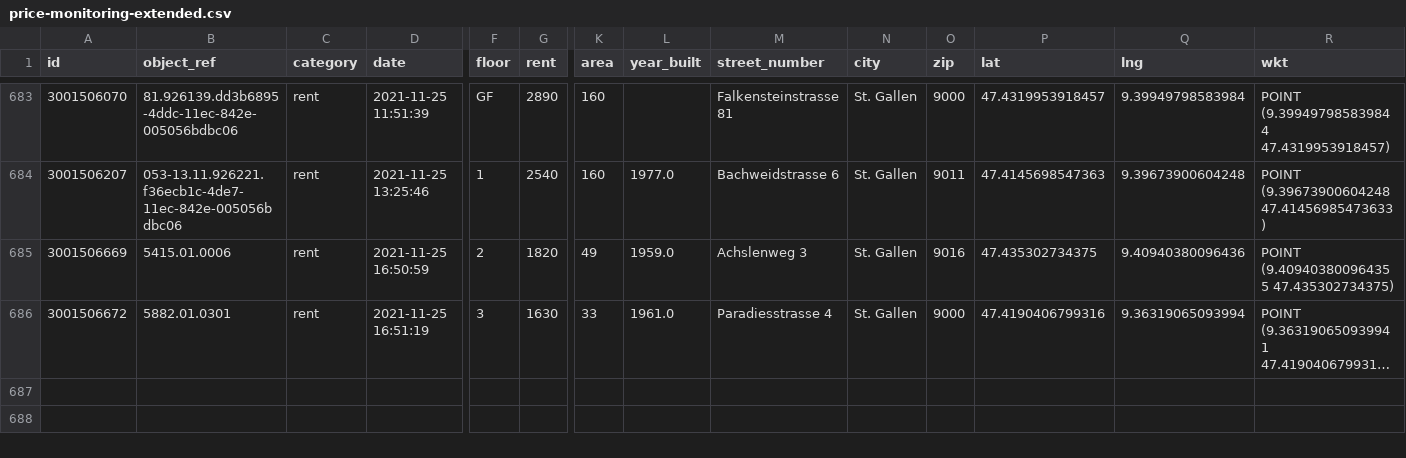
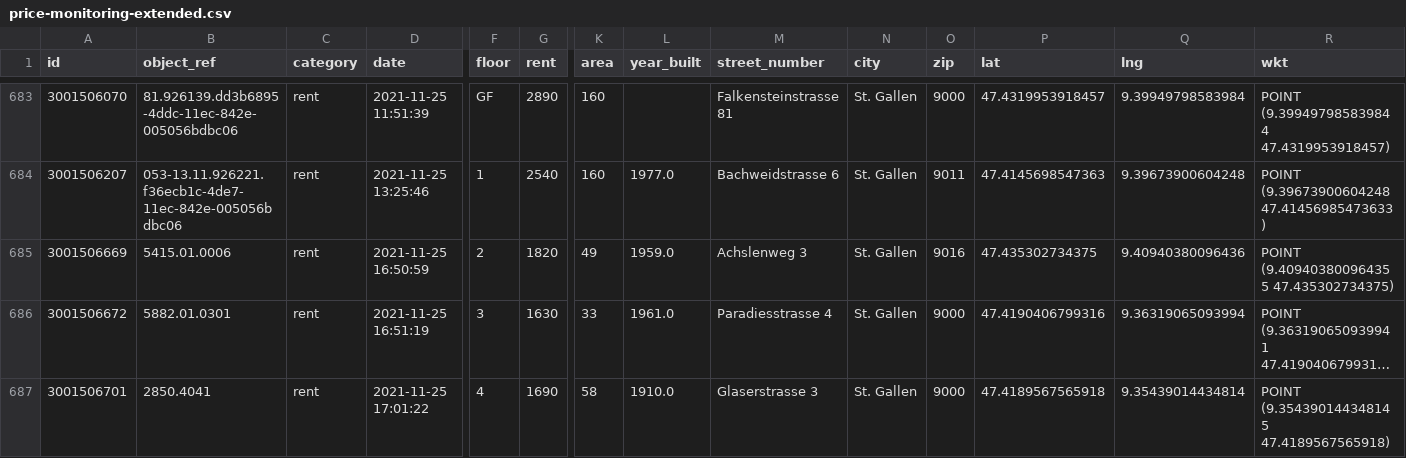
Before and after one commit to cividi/st-gallen-urban-indicators, a CSV file: data/price-monitoring/price-monitoring-extended.csv, drawn as a sheet; only a part is shown, gaps mark what is left out; long unchanged cells end in …; rows hold the shown columns only; the diff names each change by its address in the sheet, - before the commit and + after, or states it on an @@ line.

```diff
--- a/data/price-monitoring/price-monitoring-extended.csv
+++ b/data/price-monitoring/price-monitoring-extended.csv
+row 687: 3001506701 | 2850.4041 | rent | 2021-11-25 17:01:22 | 4 | 1690 | 58 | 1910.0 | Glaserstrasse 3 | St. Gallen | 9000 | 47.4189567565918 | 9.35439014434814 | POINT (9.354390144348145 47.4189567565918)
```
Also changed, not shown: data/price-monitoring/price-monitoring.csv, 3 other files.
